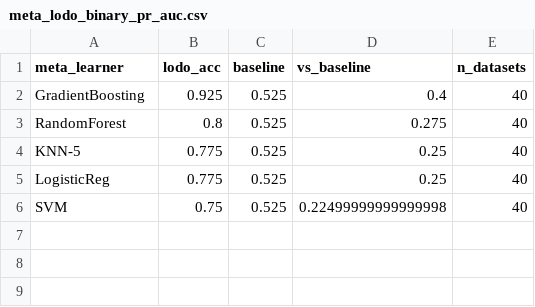
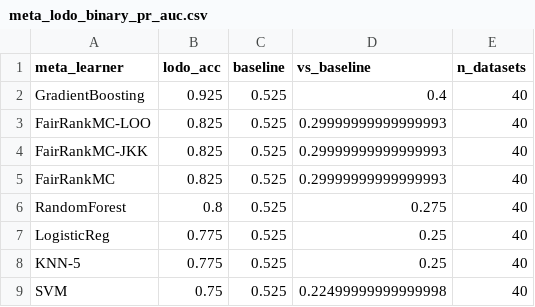
Before and after one commit to zepaulo333/knn_classimbalance, a CSV file: results/tables/meta_lodo_binary_pr_auc.csv, drawn as a sheet.

```diff
--- a/results/tables/meta_lodo_binary_pr_auc.csv
+++ b/results/tables/meta_lodo_binary_pr_auc.csv
@@ -2,5 +2,8 @@ meta_learner,lodo_acc,baseline,vs_baseline,n_datasets
 GradientBoosting,0.925,0.525,0.4,40
+FairRankMC-LOO,0.825,0.525,0.29999999999999993,40
+FairRankMC-JKK,0.825,0.525,0.29999999999999993,40
+FairRankMC,0.825,0.525,0.29999999999999993,40
 RandomForest,0.8,0.525,0.275,40
+LogisticReg,0.775,0.525,0.25,40
 KNN-5,0.775,0.525,0.25,40
-LogisticReg,0.775,0.525,0.25,40
 SVM,0.75,0.525,0.22499999999999998,40
```
Also changed, not shown: results/tables/meta_lodo_10way_mcc.csv, results/tables/meta_lodo_10way_pr_auc.csv, 10 other files.
